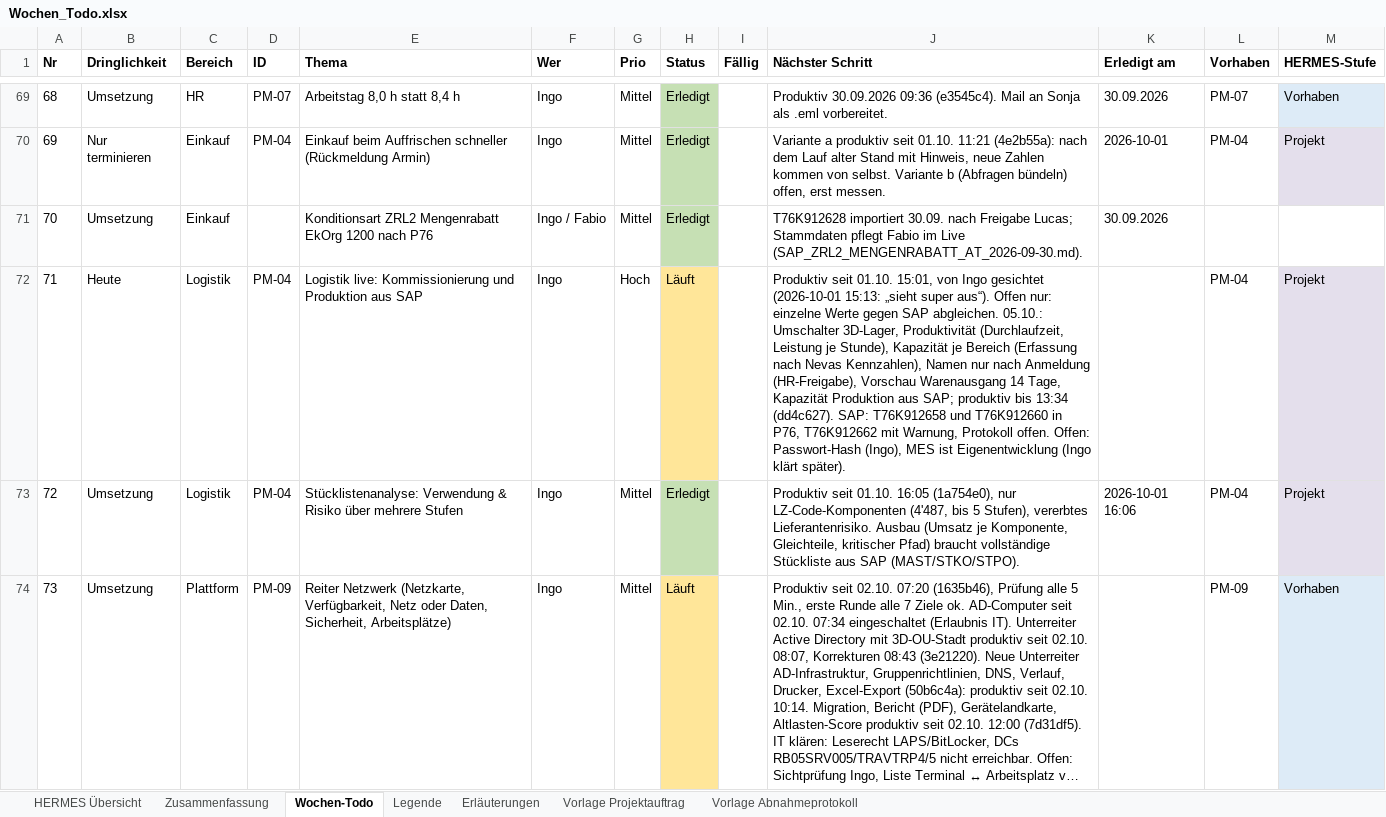
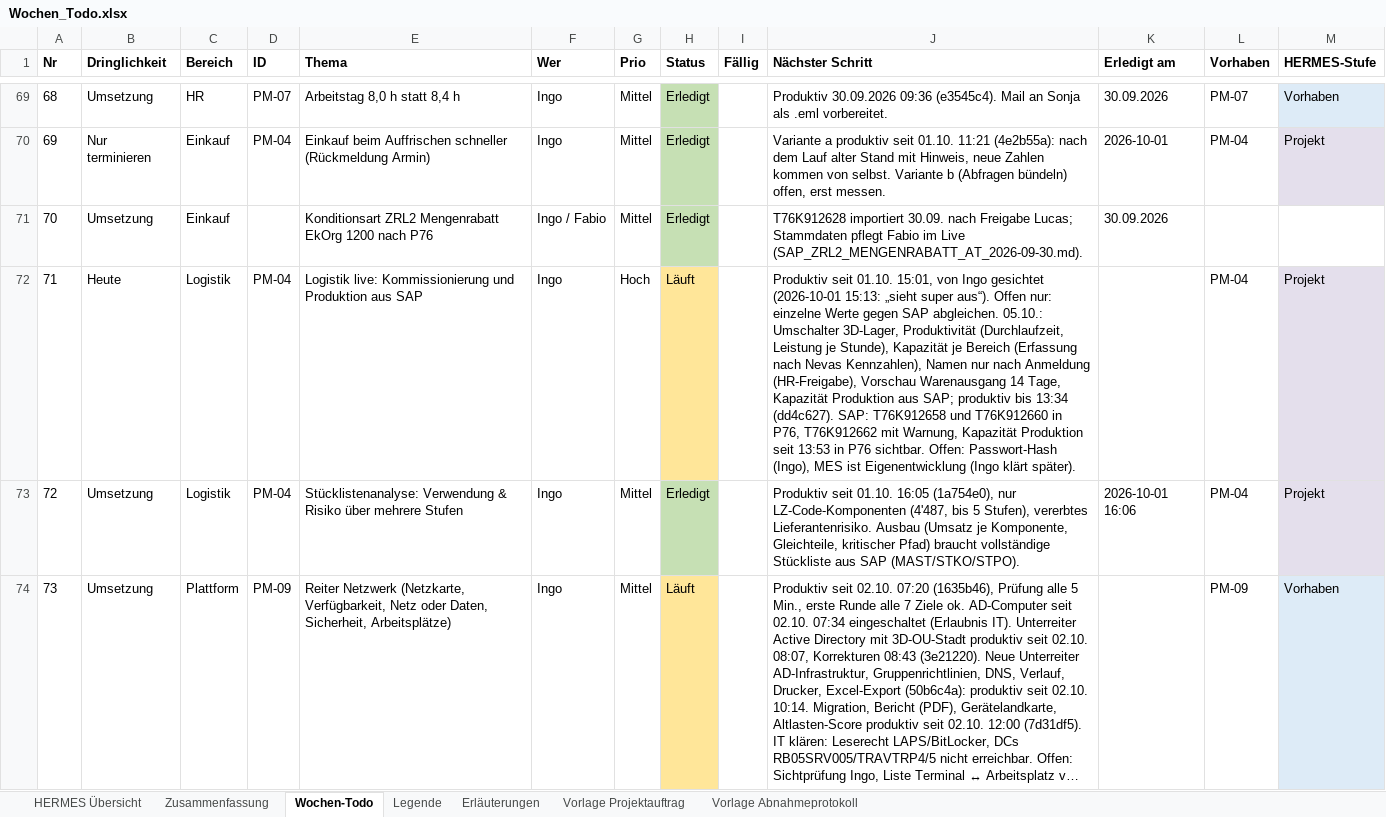
Before and after one commit to metacube2/Ai, an Excel workbook: TrafagSalesExporter/projektmanagement/Wochen_Todo.xlsx, sheet Wochen-Todo, drawn as a sheet; only a part is shown, gaps mark what is left out; long unchanged cells end in …; values as stored, in another font and other column widths than the file's, no borders; the diff names each change by its address in the sheet, - before the commit and + after, or states it on an @@ line.

```diff
--- a/TrafagSalesExporter/projektmanagement/Wochen_Todo.xlsx (sheet Wochen-Todo)
+++ b/TrafagSalesExporter/projektmanagement/Wochen_Todo.xlsx (sheet Wochen-Todo)
-J72 (Nächster Schritt): …mit Warnung, Protokoll offen. Offen: Passwort-Hash…
+J72 (Nächster Schritt): …mit Warnung, Kapazität Produktion seit 13:53 in P76 sichtbar. Offen: Passwort-Hash…
```
Also changed, not shown: TrafagSalesExporter/projektmanagement/Status_kurz.xlsx, 4 other files.
